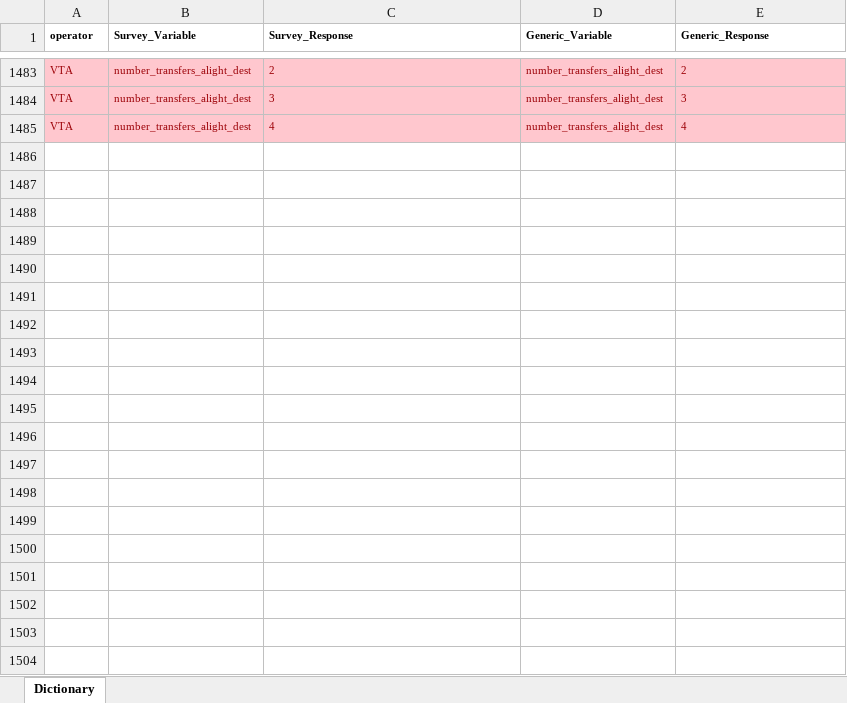
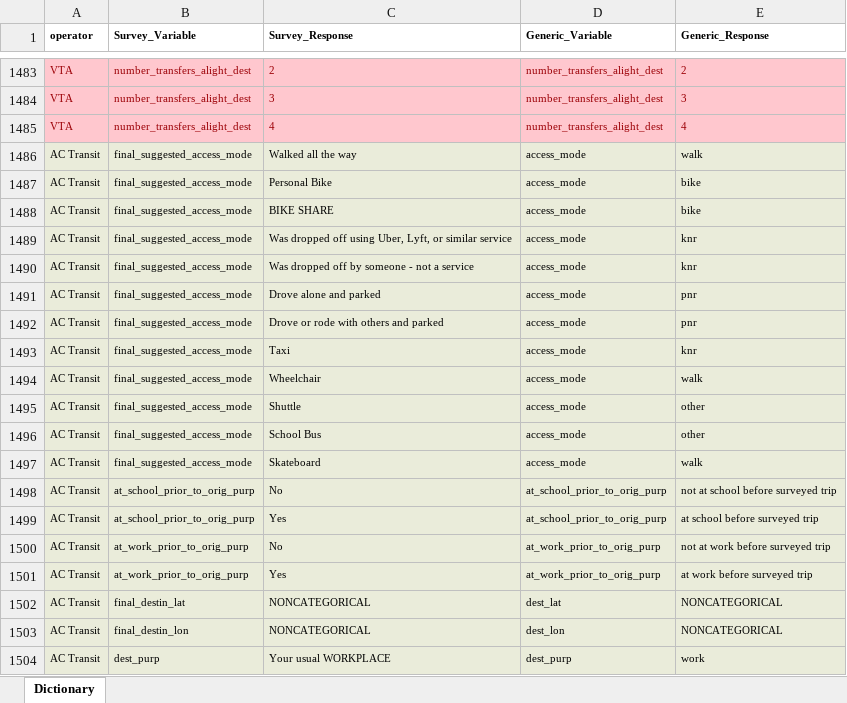
Before and after one commit to BayAreaMetro/transit-passenger-surveys, an Excel workbook: make-uniform/production/Dictionary for Standard Database.xlsx, sheet Dictionary, drawn as a sheet; only a part is shown, gaps mark what is left out; values as stored, in another font and other column widths than the file's, no borders; the diff covers the shown part only; the diff names each change by its address in the sheet, - before the commit and + after, or states it on an @@ line.

Commit message:
start on ac transit to standard

```diff
--- a/make-uniform/production/Dictionary for Standard Database.xlsx (sheet Dictionary)
+++ b/make-uniform/production/Dictionary for Standard Database.xlsx (sheet Dictionary)
+row 1486: AC Transit | final_suggested_access_mode | Walked all the way | access_mode | walk
+row 1487: AC Transit | final_suggested_access_mode | Personal Bike | access_mode | bike
+row 1488: AC Transit | final_suggested_access_mode | BIKE SHARE | access_mode | bike
+row 1489: AC Transit | final_suggested_access_mode | Was dropped off using Uber, Lyft, or similar service | access_mode | knr
+row 1490: AC Transit | final_suggested_access_mode | Was dropped off by someone - not a service | access_mode | knr
+row 1491: AC Transit | final_suggested_access_mode | Drove alone and parked | access_mode | pnr
+row 1492: AC Transit | final_suggested_access_mode | Drove or rode with others and parked | access_mode | pnr
+row 1493: AC Transit | final_suggested_access_mode | Taxi | access_mode | knr
+row 1494: AC Transit | final_suggested_access_mode | Wheelchair | access_mode | walk
+row 1495: AC Transit | final_suggested_access_mode | Shuttle | access_mode | other
+row 1496: AC Transit | final_suggested_access_mode | School Bus | access_mode | other
+row 1497: AC Transit | final_suggested_access_mode | Skateboard | access_mode | walk
+row 1498: AC Transit | at_school_prior_to_orig_purp | No | at_school_prior_to_orig_purp | not at school before surveyed trip
+row 1499: AC Transit | at_school_prior_to_orig_purp | Yes | at_school_prior_to_orig_purp | at school before surveyed trip
+row 1500: AC Transit | at_work_prior_to_orig_purp | No | at_work_prior_to_orig_purp | not at work before surveyed trip
+row 1501: AC Transit | at_work_prior_to_orig_purp | Yes | at_work_prior_to_orig_purp | at work before surveyed trip
+row 1502: AC Transit | final_destin_lat | NONCATEGORICAL | dest_lat | NONCATEGORICAL
+row 1503: AC Transit | final_destin_lon | NONCATEGORICAL | dest_lon | NONCATEGORICAL
+row 1504: AC Transit | dest_purp | Your usual WORKPLACE | dest_purp | work
```
Also changed, not shown: 177 added rows elsewhere in this sheet, 1 other file.
